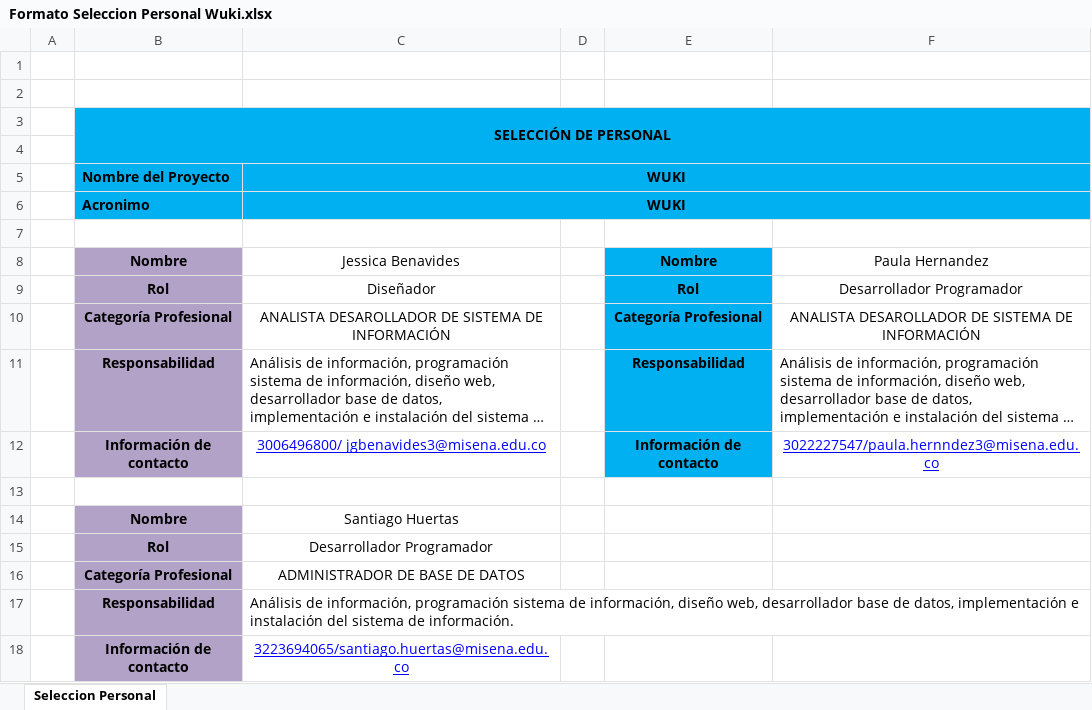
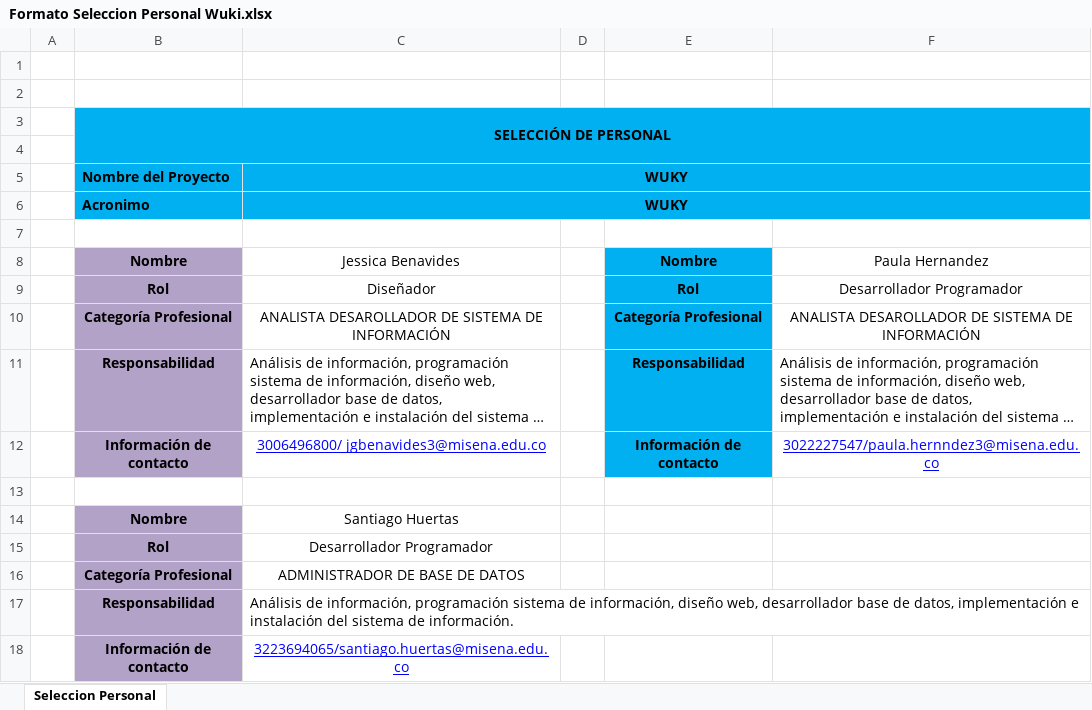
Before and after one commit to huertas-santiago/WebWuky, an Excel workbook: 0. Analisis/Calendario Entregas/Formato Seleccion Personal Wuki.xlsx, sheet Seleccion Personal, drawn as a sheet; long unchanged cells end in …; values as stored, in another font and other column widths than the file's, no borders; the diff names each change by its address in the sheet, - before the commit and + after, or states it on an @@ line.

```diff
--- a/0. Analisis/Calendario Entregas/Formato Seleccion Personal Wuki.xlsx (sheet Seleccion Personal)
+++ b/0. Analisis/Calendario Entregas/Formato Seleccion Personal Wuki.xlsx (sheet Seleccion Personal)
-C5:C6: WUKI
+C5:C6: WUKY
```
Also changed, not shown: 43 other files.
